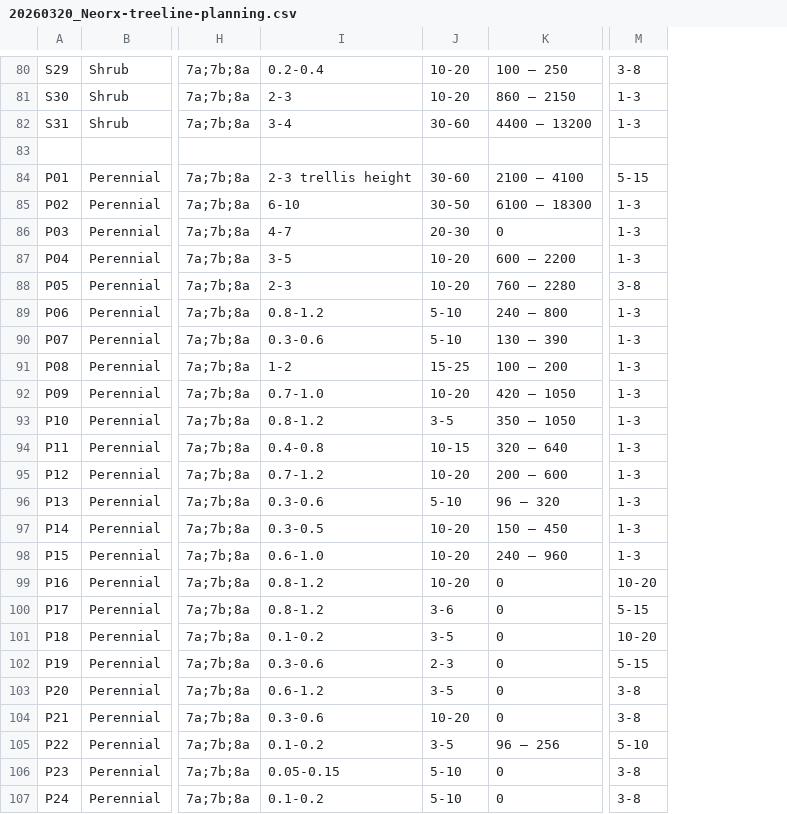
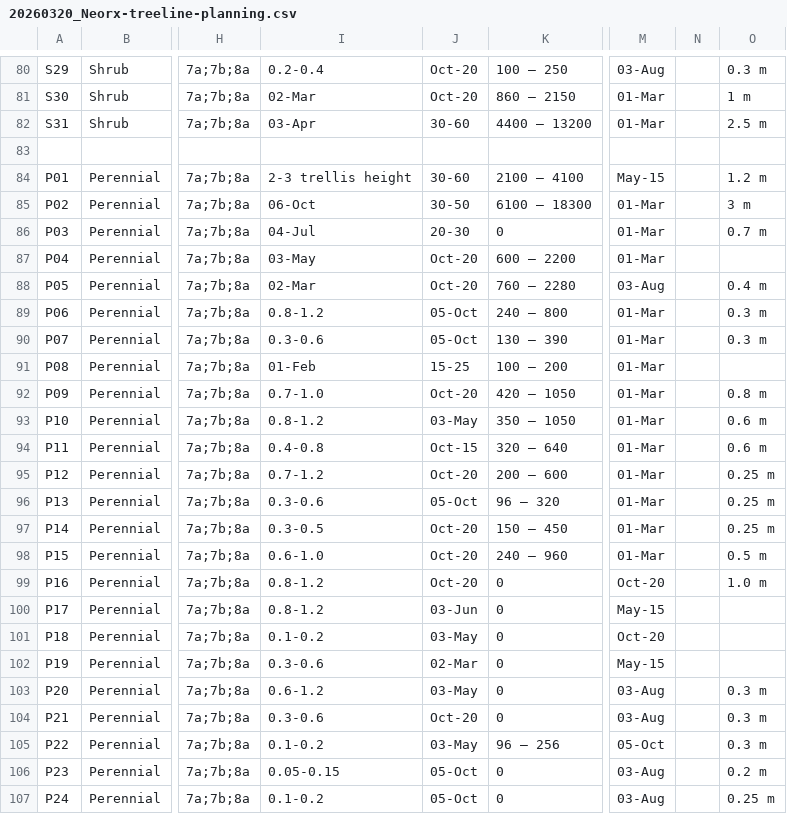
Before and after one commit to ETCE-LAB/FarmPlan-Dashboard-Backend, a CSV file: 20260320_Neorx-treeline-planning.csv, drawn as a sheet; only a part is shown, gaps mark what is left out; removed rows and columns are numbered as before the commit, all else as after; the diff covers the shown part only; the diff names each change by its address in the sheet, - before the commit and + after, or states it on an @@ line.

```diff
--- a/20260320_Neorx-treeline-planning.csv
+++ b/20260320_Neorx-treeline-planning.csv
-column M, rows 80-107: 3-8 | 1-3 | 1-3 |  | 5-15 | 1-3 | 1-3 | 1-3 | 3-8 | 1-3 | 1-3 | 1-3 | 1-3 | 1-3 | 1-3 | 1-3 | 1-3 | 1-3 | 1-3 | 10-20 | 5-15 | 10-20 | 5-15 | 3-8 | 3-8 | 5-10 | 3-8 | 3-8
+column M, rows 80-107: 03-Aug | 01-Mar | 01-Mar |  | May-15 | 01-Mar | 01-Mar | 01-Mar | 03-Aug | 01-Mar | 01-Mar | 01-Mar | 01-Mar | 01-Mar | 01-Mar | 01-Mar | 01-Mar | 01-Mar | 01-Mar | Oct-20 | May-15 | Oct-20 | May-15 | 03-Aug | 03-Aug | 05-Oct | 03-Aug | 03-Aug
+column N, empty
+column O, rows 80-107: 0.3 m | 1 m | 2.5 m |  | 1.2 m | 3 m | 0.7 m |  | 0.4 m | 0.3 m | 0.3 m |  | 0.8 m | 0.6 m | 0.6 m | 0.25 m | 0.25 m | 0.25 m | 0.5 m | 1.0 m |  |  |  | 0.3 m | 0.3 m | 0.3 m | 0.2 m | 0.25 m
-J80:J81: 10-20
+J80:J81: Oct-20
-I81: 2-3
+I81: 02-Mar
-I82: 3-4
+I82: 03-Apr
-I85: 6-10
+I85: 06-Oct
-I86: 4-7
+I86: 04-Jul
-I87: 3-5
+I87: 03-May
-J87:J88: 10-20
+J87:J88: Oct-20
-I88: 2-3
+I88: 02-Mar
-J89:J90: 5-10
+J89:J90: 05-Oct
-I91: 1-2
+I91: 01-Feb
-J92: 10-20
+J92: Oct-20
-J93: 3-5
+J93: 03-May
-J94: 10-15
+J94: Oct-15
-J95: 10-20
+J95: Oct-20
-J96: 5-10
+J96: 05-Oct
-J97:J99: 10-20
+J97:J99: Oct-20
-J100: 3-6
+J100: 03-Jun
-J101: 3-5
+J101: 03-May
-J102: 2-3
+J102: 02-Mar
-J103: 3-5
+J103: 03-May
-J104: 10-20
+J104: Oct-20
-J105: 3-5
+J105: 03-May
-J106:J107: 5-10
+J106:J107: 05-Oct
```
Also changed, not shown: 55 edited cells elsewhere in this file.
